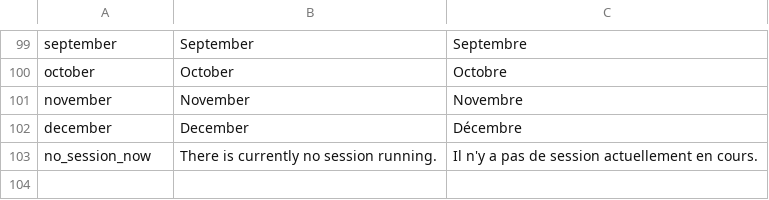
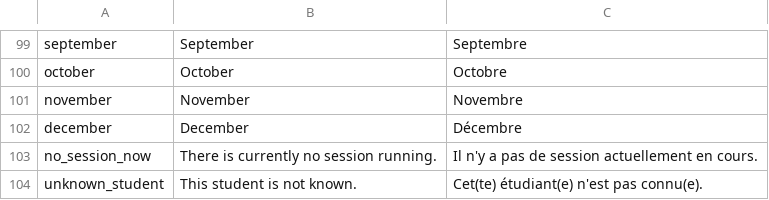
Before and after one commit to jaapb/moab, a TSV file: assets/moab_i18n.tsv, drawn as a sheet; only a part is shown, gaps mark what is left out.

Commit message:
Error message on unknown student

```diff
--- a/assets/moab_i18n.tsv
+++ b/assets/moab_i18n.tsv
@@ -103 +103,2 @@ december	December	Décembre
 no_session_now	There is currently no session running.	Il n'y a pas de session actuellement en cours.
+unknown_student	This student is not known.	Cet(te) étudiant(e) n'est pas connu(e).
```
Also changed, not shown: 1 other file.
